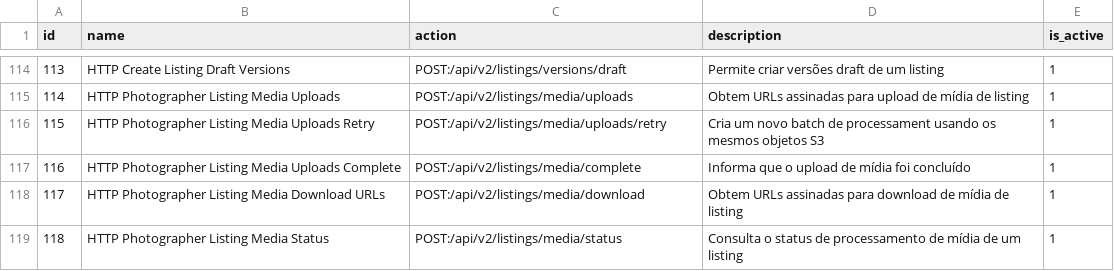
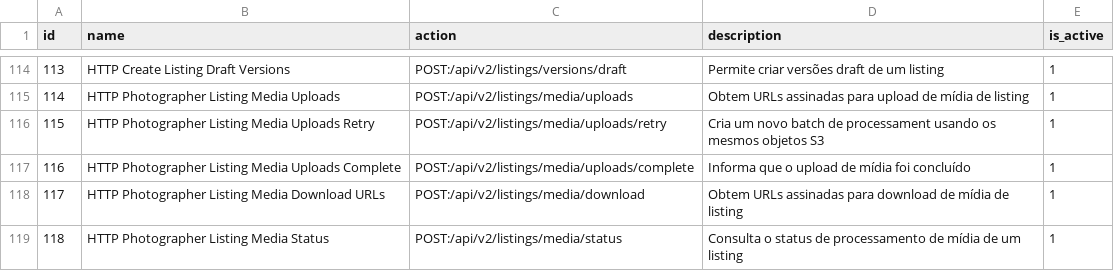
Before and after one commit to projeto-toq/toq_server, a CSV file: data/base_permissions.csv, drawn as a sheet; only a part is shown, gaps mark what is left out.

Commit message:
feat: Enhance media processing with error handling and validation improvements

```diff
--- a/data/base_permissions.csv
+++ b/data/base_permissions.csv
@@ -116,3 +116,3 @@ id;name;action;description;is_active
 115;"HTTP Photographer Listing Media Uploads Retry";"POST:/api/v2/listings/media/uploads/retry";"Cria um novo batch de processament usando os mesmos objetos S3";1
-116;"HTTP Photographer Listing Media Uploads Complete";"POST:/api/v2/listings/media/complete";"Informa que o upload de mídia foi concluído";1
+116;"HTTP Photographer Listing Media Uploads Complete";"POST:/api/v2/listings/media/uploads/complete";"Informa que o upload de mídia foi concluído";1
 117;"HTTP Photographer Listing Media Download URLs";"POST:/api/v2/listings/media/download";"Obtem URLs assinadas para download de mídia de listing";1
```
Also changed, not shown: 6 other files.
